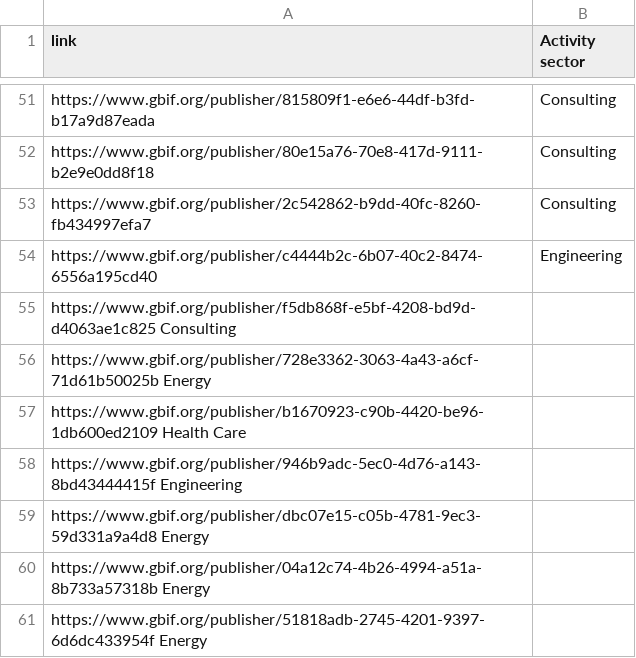
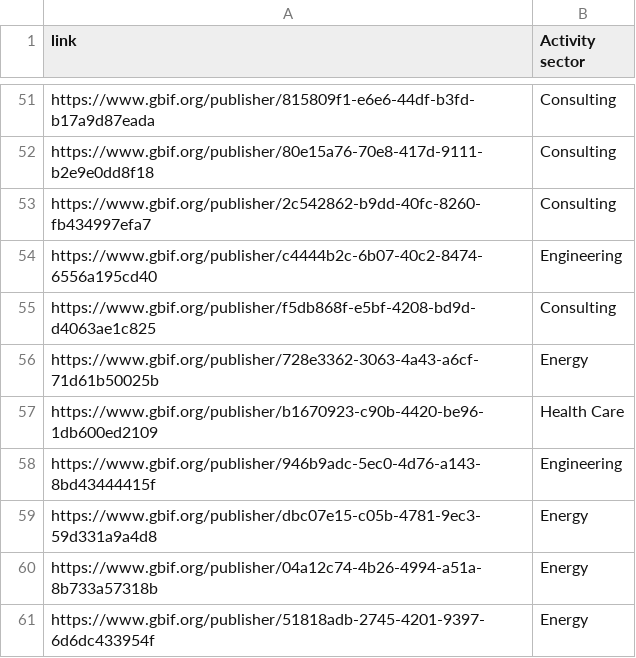
Before and after one commit to jhnwllr/private-sector-publishing, a TSV file: data/source.tsv, drawn as a sheet; only a part is shown, gaps mark what is left out; removed rows and columns are numbered as before the commit, all else as after; the diff names each change by its address in the sheet, - before the commit and + after, or states it on an @@ line.

Commit message:
Update source.tsv

```diff
--- a/data/source.tsv
+++ b/data/source.tsv
-row 55: https://www.gbif.org/publisher/f5db868f-e5bf-4208-bd9d-d4063ae1c825 Consulting
-row 56: https://www.gbif.org/publisher/728e3362-3063-4a43-a6cf-71d61b50025b Energy
-row 57: https://www.gbif.org/publisher/b1670923-c90b-4420-be96-1db600ed2109 Health Care
-row 58: https://www.gbif.org/publisher/946b9adc-5ec0-4d76-a143-8bd43444415f Engineering
-row 59: https://www.gbif.org/publisher/dbc07e15-c05b-4781-9ec3-59d331a9a4d8 Energy
-row 60: https://www.gbif.org/publisher/04a12c74-4b26-4994-a51a-8b733a57318b Energy
-row 61: https://www.gbif.org/publisher/51818adb-2745-4201-9397-6d6dc433954f Energy
+row 55: https://www.gbif.org/publisher/f5db868f-e5bf-4208-bd9d-d4063ae1c825 | Consulting
+row 56: https://www.gbif.org/publisher/728e3362-3063-4a43-a6cf-71d61b50025b | Energy
+row 57: https://www.gbif.org/publisher/b1670923-c90b-4420-be96-1db600ed2109 | Health Care
+row 58: https://www.gbif.org/publisher/946b9adc-5ec0-4d76-a143-8bd43444415f | Engineering
+row 59: https://www.gbif.org/publisher/dbc07e15-c05b-4781-9ec3-59d331a9a4d8 | Energy
+row 60: https://www.gbif.org/publisher/04a12c74-4b26-4994-a51a-8b733a57318b | Energy
+row 61: https://www.gbif.org/publisher/51818adb-2745-4201-9397-6d6dc433954f | Energy
```
